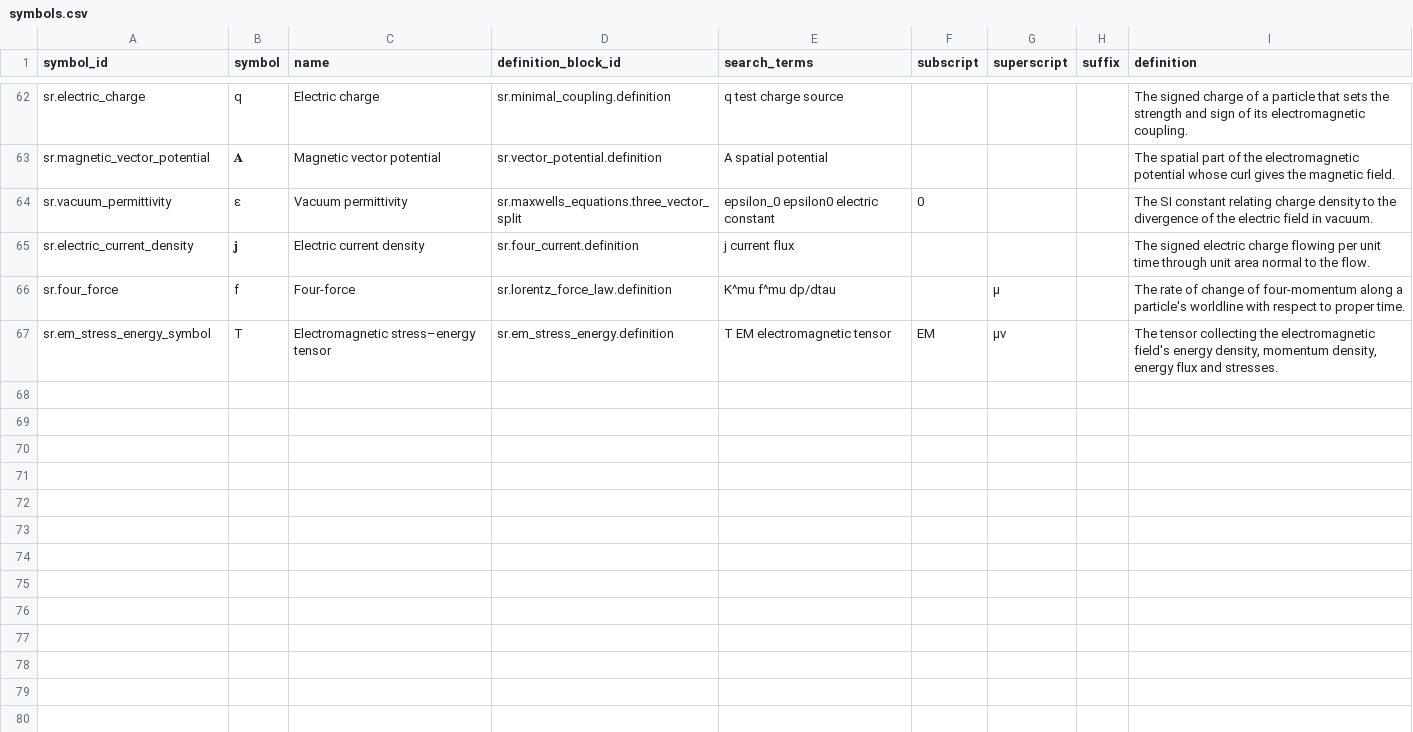
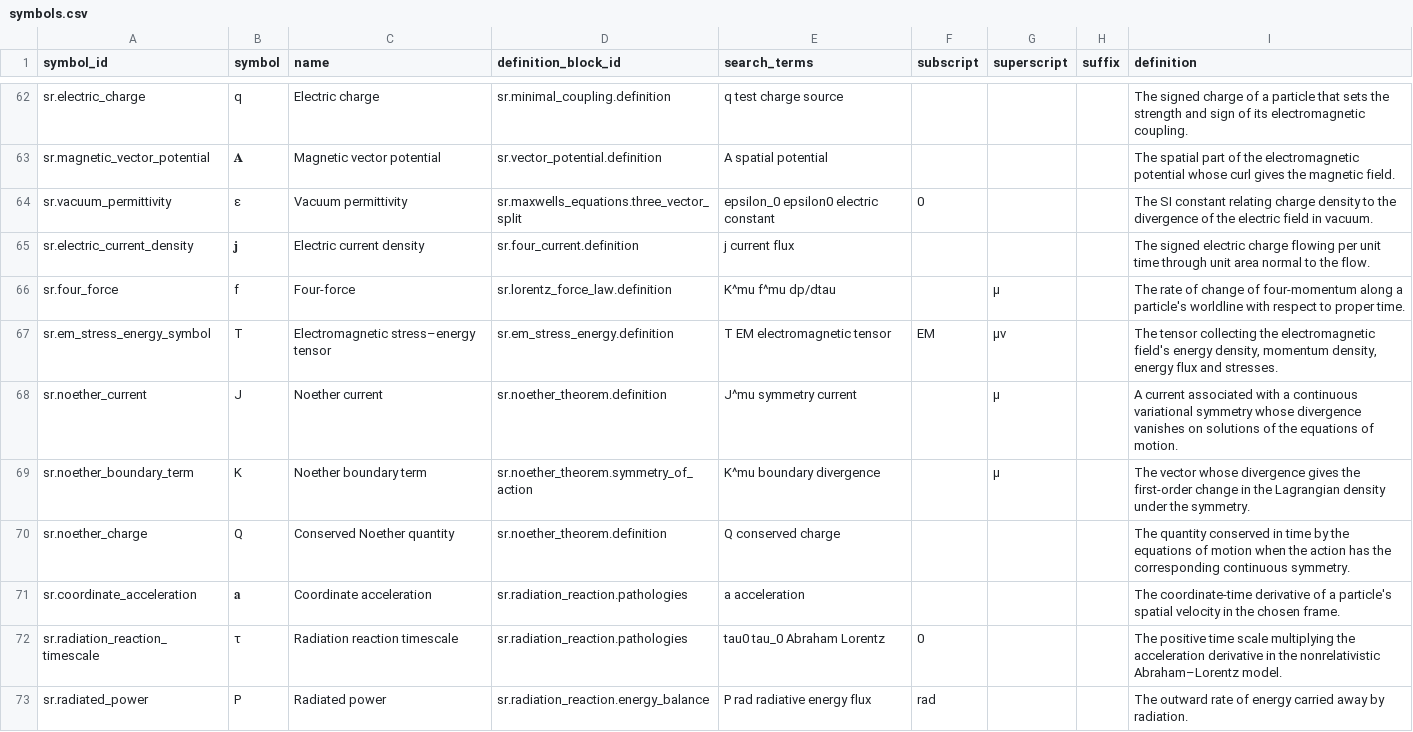
Before and after one commit to ipoole/sr-kg, a CSV file: domains/sr/data/symbols.csv, drawn as a sheet; only a part is shown, gaps mark what is left out.

```diff
--- a/domains/sr/data/symbols.csv
+++ b/domains/sr/data/symbols.csv
@@ -67 +67,7 @@ sr.four_force,f,Four-force,sr.lorentz_force_law.definition,K^mu f^mu dp/dtau,,μ
 sr.em_stress_energy_symbol,T,Electromagnetic stress–energy tensor,sr.em_stress_energy.definition,T EM electromagnetic tensor,EM,μν,,"The tensor collecting the electromagnetic field's energy density, momentum density, energy flux and stresses."
+sr.noether_current,J,Noether current,sr.noether_theorem.definition,J^mu symmetry current,,μ,,A current associated with a continuous variational symmetry whose divergence vanishes on solutions of the equations of motion.
+sr.noether_boundary_term,K,Noether boundary term,sr.noether_theorem.symmetry_of_action,K^mu boundary divergence,,μ,,The vector whose divergence gives the first-order change in the Lagrangian density under the symmetry.
+sr.noether_charge,Q,Conserved Noether quantity,sr.noether_theorem.definition,Q conserved charge,,,,The quantity conserved in time by the equations of motion when the action has the corresponding continuous symmetry.
+sr.coordinate_acceleration,𝐚,Coordinate acceleration,sr.radiation_reaction.pathologies,a acceleration,,,,The coordinate-time derivative of a particle's spatial velocity in the chosen frame.
+sr.radiation_reaction_timescale,τ,Radiation reaction timescale,sr.radiation_reaction.pathologies,tau0 tau_0 Abraham Lorentz,0,,,The positive time scale multiplying the acceleration derivative in the nonrelativistic Abraham–Lorentz model.
+sr.radiated_power,P,Radiated power,sr.radiation_reaction.energy_balance,P rad radiative energy flux,rad,,,The outward rate of energy carried away by radiation.
```
Also changed, not shown: domains/sr/data/content_blocks.csv, 2 other files.
